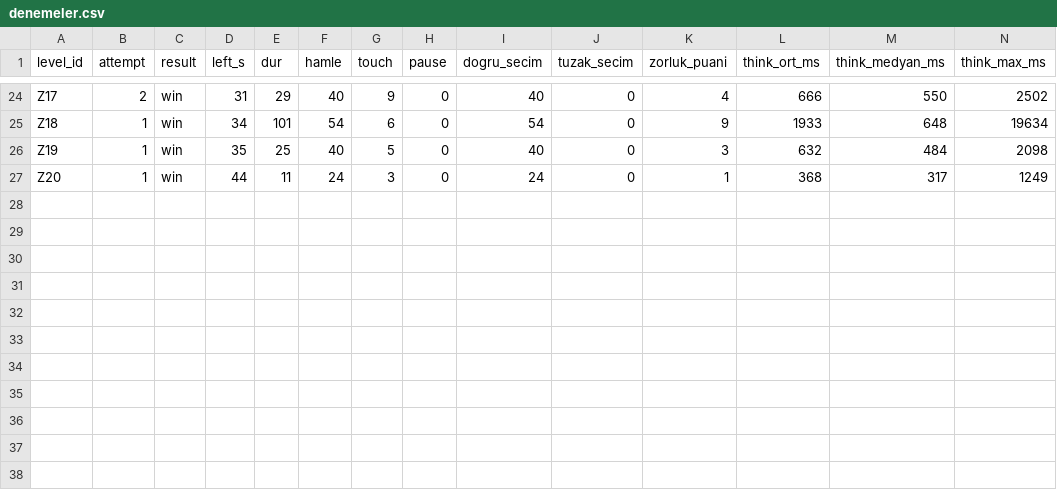
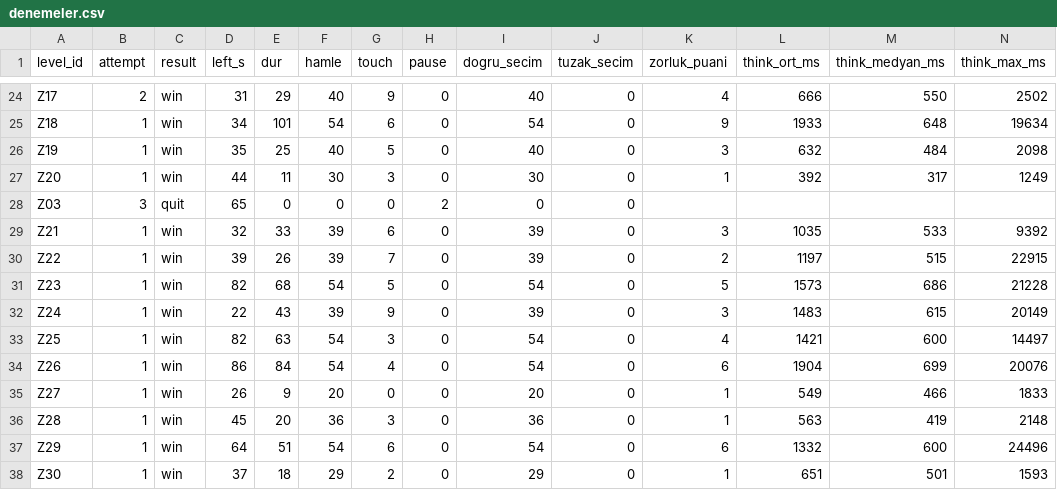
Before and after one commit to zeydusht/reverse-solver-unity, a CSV file: docs/analiz/zeydbot/denemeler.csv, drawn as a sheet; only a part is shown, gaps mark what is left out; rows hold the shown columns only; the diff names each change by its address in the sheet, - before the commit and + after, or states it on an @@ line.

```diff
--- a/docs/analiz/zeydbot/denemeler.csv
+++ b/docs/analiz/zeydbot/denemeler.csv
-F27 (hamle): 24
+F27 (hamle): 30
-I27 (dogru_secim): 24
+I27 (dogru_secim): 30
-L27 (think_ort_ms): 368
+L27 (think_ort_ms): 392
+row 28: Z03 | 3 | quit | 65 | 0 | 0 | 0 | 2 | 0 | 0
+row 29: Z21 | 1 | win | 32 | 33 | 39 | 6 | 0 | 39 | 0 | 3 | 1035 | 533 | 9392
+row 30: Z22 | 1 | win | 39 | 26 | 39 | 7 | 0 | 39 | 0 | 2 | 1197 | 515 | 22915
+row 31: Z23 | 1 | win | 82 | 68 | 54 | 5 | 0 | 54 | 0 | 5 | 1573 | 686 | 21228
+row 32: Z24 | 1 | win | 22 | 43 | 39 | 9 | 0 | 39 | 0 | 3 | 1483 | 615 | 20149
+row 33: Z25 | 1 | win | 82 | 63 | 54 | 3 | 0 | 54 | 0 | 4 | 1421 | 600 | 14497
+row 34: Z26 | 1 | win | 86 | 84 | 54 | 4 | 0 | 54 | 0 | 6 | 1904 | 699 | 20076
+row 35: Z27 | 1 | win | 26 | 9 | 20 | 0 | 0 | 20 | 0 | 1 | 549 | 466 | 1833
+row 36: Z28 | 1 | win | 45 | 20 | 36 | 3 | 0 | 36 | 0 | 1 | 563 | 419 | 2148
+row 37: Z29 | 1 | win | 64 | 51 | 54 | 6 | 0 | 54 | 0 | 6 | 1332 | 600 | 24496
+row 38: Z30 | 1 | win | 37 | 18 | 29 | 2 | 0 | 29 | 0 | 1 | 651 | 501 | 1593
```
Also changed, not shown: docs/analiz/zeydbot/bolum_yol.csv, docs/analiz/zeydbot/ham_plays.csv, 10 other files.
